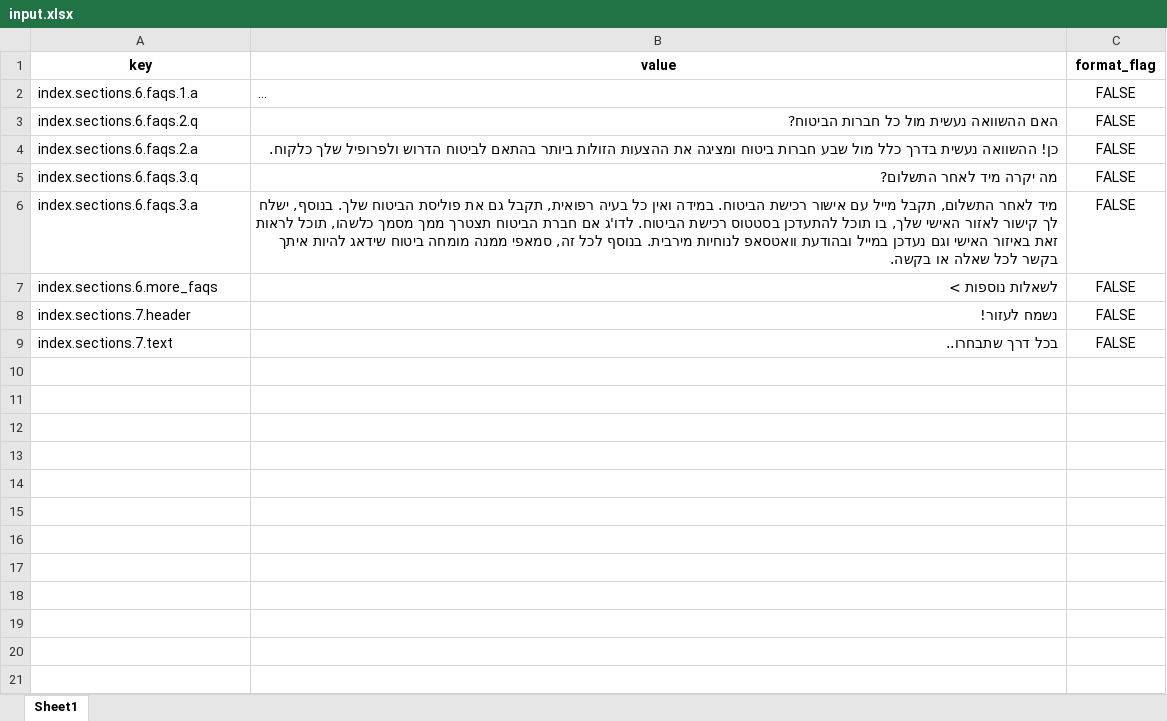
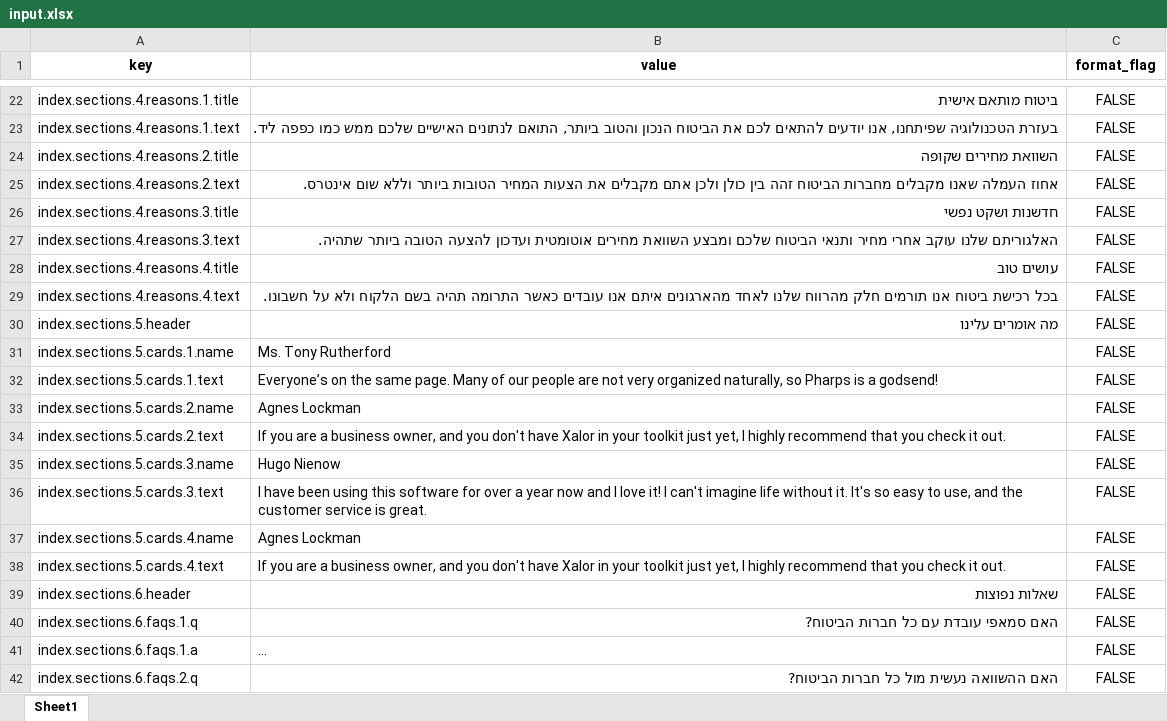
Before and after one commit to mufaqar/smapy, an Excel workbook: update_assets/input.xlsx, sheet Sheet1, drawn as a sheet; only a part is shown, gaps mark what is left out; the shorter side is filled out with more unchanged rows; long unchanged cells end in …; values as stored, in another font and other column widths than the file's, no borders; the diff covers the shown part only; the diff names each change by its address in the sheet, - before the commit and + after, or states it on an @@ line.

```diff
--- a/update_assets/input.xlsx (sheet Sheet1)
+++ b/update_assets/input.xlsx (sheet Sheet1)
+row 22: index.sections.4.reasons.1.title | ביטוח מותאם אישית | FALSE
+row 23: index.sections.4.reasons.1.text | בעזרת הטכנולוגיה שפיתחנו, אנו יודעים להתאים לכם את הביטוח הנכון והטוב ביותר, התואם לנתונים האישיים שלכם ממש כמו כפפה ליד. | FALSE
+row 24: index.sections.4.reasons.2.title | השוואת מחירים שקופה | FALSE
+row 25: index.sections.4.reasons.2.text | אחוז העמלה שאנו מקבלים מחברות הביטוח זהה בין כולן ולכן אתם מקבלים את הצעות המחיר הטובות ביותר וללא שום אינטרס. | FALSE
+row 26: index.sections.4.reasons.3.title | חדשנות ושקט נפשי | FALSE
+row 27: index.sections.4.reasons.3.text | האלגוריתם שלנו עוקב אחרי מחיר ותנאי הביטוח שלכם ומבצע השוואת מחירים אוטומטית ועדכון להצעה הטובה ביותר שתהיה. | FALSE
+row 28: index.sections.4.reasons.4.title | עושים טוב | FALSE
+row 29: index.sections.4.reasons.4.text | בכל רכישת ביטוח אנו תורמים חלק מהרווח שלנו לאחד מהארגונים איתם אנו עובדים כאשר התרומה תהיה בשם הלקוח ולא על חשבונו. | FALSE
+row 30: index.sections.5.header | מה אומרים עלינו | FALSE
+row 31: index.sections.5.cards.1.name | Ms. Tony Rutherford | FALSE
+row 32: index.sections.5.cards.1.text | Everyone’s on the same page. Many of our people are not very organized naturally, so Pharps is a godsend! | FALSE
+row 33: index.sections.5.cards.2.name | Agnes Lockman | FALSE
+row 34: index.sections.5.cards.2.text | If you are a business owner, and you don't have Xalor in your toolkit just yet, I highly recommend that you check it out. | FALSE
+row 35: index.sections.5.cards.3.name | Hugo Nienow | FALSE
+row 36: index.sections.5.cards.3.text | I have been using this software for over a year now and I love it! I can't imagine life without it. It's so easy to use, and the customer service is great. | FALSE
+row 37: index.sections.5.cards.4.name | Agnes Lockman | FALSE
+row 38: index.sections.5.cards.4.text | If you are a business owner, and you don't have Xalor in your toolkit just yet, I highly recommend that you check it out. | FALSE
+row 39: index.sections.6.header | שאלות נפוצות | FALSE
+row 40: index.sections.6.faqs.1.q | האם סמאפי עובדת עם כל חברות הביטוח? | FALSE
```
Also changed, not shown: 73 added rows elsewhere in this sheet, 7 other files.
